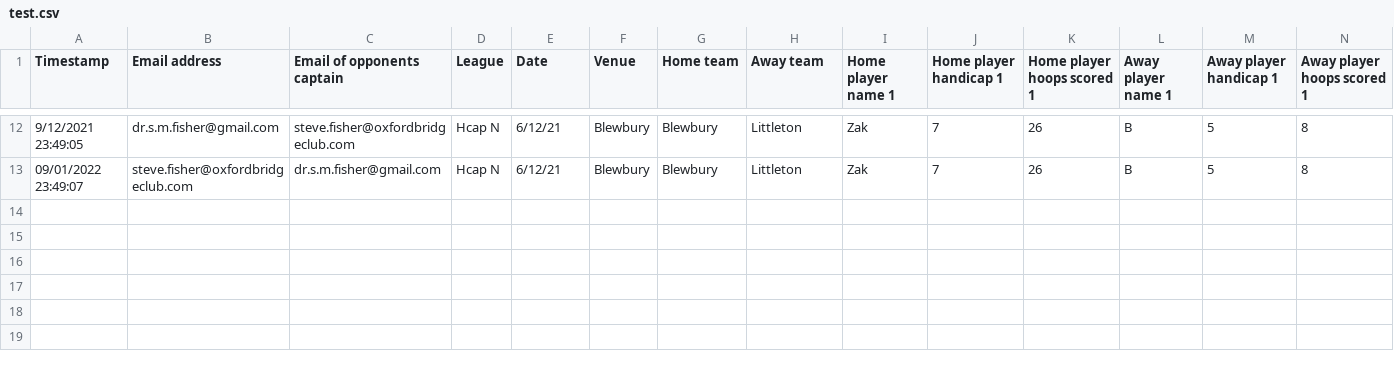
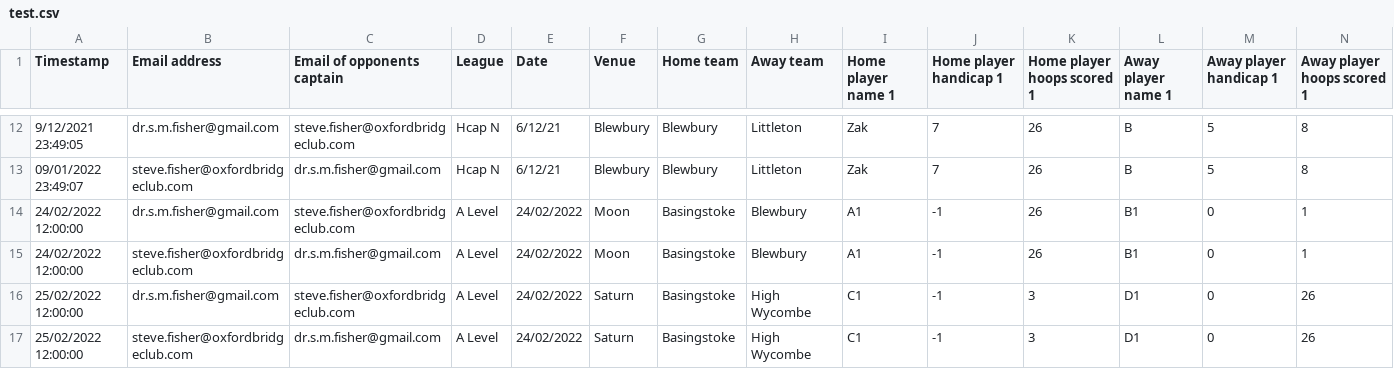
Before and after one commit to fisherab/croquet-league-results, a CSV file: test.csv, drawn as a sheet; only a part is shown, gaps mark what is left out; rows hold the shown columns only; the diff names each change by its address in the sheet, - before the commit and + after, or states it on an @@ line.

```diff
--- a/test.csv
+++ b/test.csv
+row 14: 24/02/2022 12:00:00 | dr.s.m.fisher@gmail.com | steve.fisher@oxfordbridgeclub.com | A Level | 24/02/2022 | Moon | Basingstoke | Blewbury | A1 | -1 | 26 | B1 | 0 | 1
+row 15: 24/02/2022 12:00:00 | steve.fisher@oxfordbridgeclub.com | dr.s.m.fisher@gmail.com | A Level | 24/02/2022 | Moon | Basingstoke | Blewbury | A1 | -1 | 26 | B1 | 0 | 1
+row 16: 25/02/2022 12:00:00 | dr.s.m.fisher@gmail.com | steve.fisher@oxfordbridgeclub.com | A Level | 24/02/2022 | Saturn | Basingstoke | High Wycombe | C1 | -1 | 3 | D1 | 0 | 26
+row 17: 25/02/2022 12:00:00 | steve.fisher@oxfordbridgeclub.com | dr.s.m.fisher@gmail.com | A Level | 24/02/2022 | Saturn | Basingstoke | High Wycombe | C1 | -1 | 3 | D1 | 0 | 26
```
Also changed, not shown: SCF AC Leagues 2022 - Club Contacts.csv, 6 other files.
